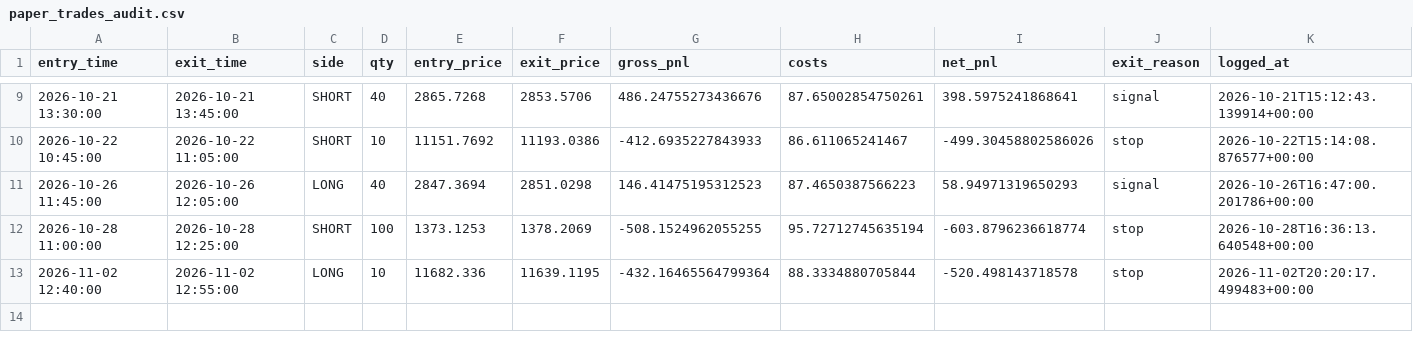
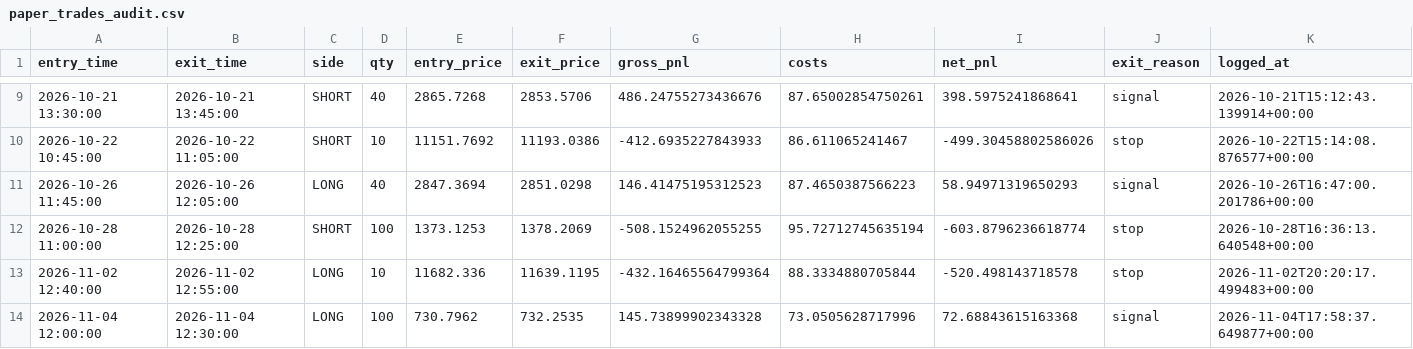
Before and after one commit to Himanshu-PRO01/TradeALGO, a CSV file: audit_logs/paper_trades_audit.csv, drawn as a sheet; only a part is shown, gaps mark what is left out.

```diff
--- a/audit_logs/paper_trades_audit.csv
+++ b/audit_logs/paper_trades_audit.csv
@@ -13 +13,2 @@ entry_time,exit_time,side,qty,entry_price,exit_price,gross_pnl,costs,net_pnl,exi
 2026-11-02 12:40:00,2026-11-02 12:55:00,LONG,10,11682.336,11639.1195,-432.16465564799364,88.3334880705844,-520.498143718578,stop,2026-11-02T20:20:17.499483+00:00
+2026-11-04 12:00:00,2026-11-04 12:30:00,LONG,100,730.7962,732.2535,145.73899902343328,73.0505628717996,72.68843615163368,signal,2026-11-04T17:58:37.649877+00:00
```
Also changed, not shown: audit_logs/90_day_audit_ledger.csv, 1 other file.
